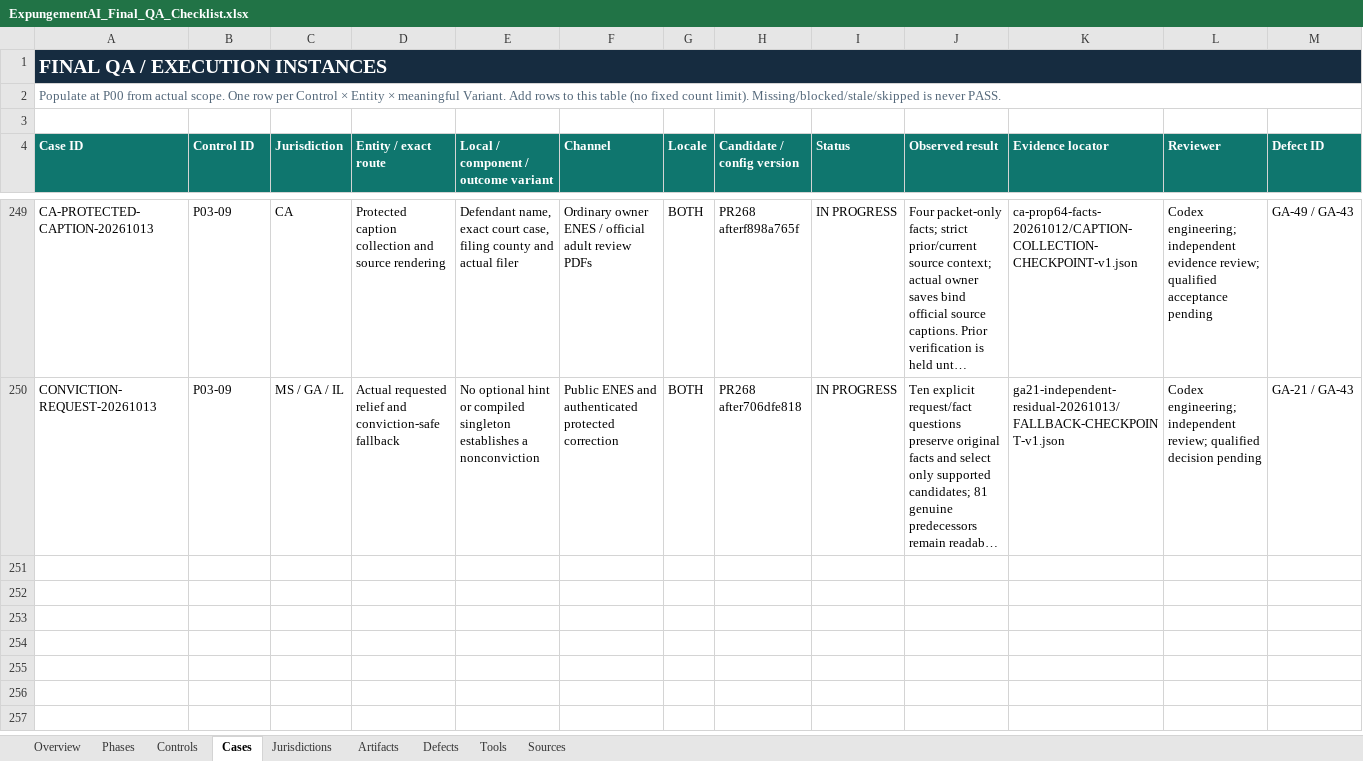
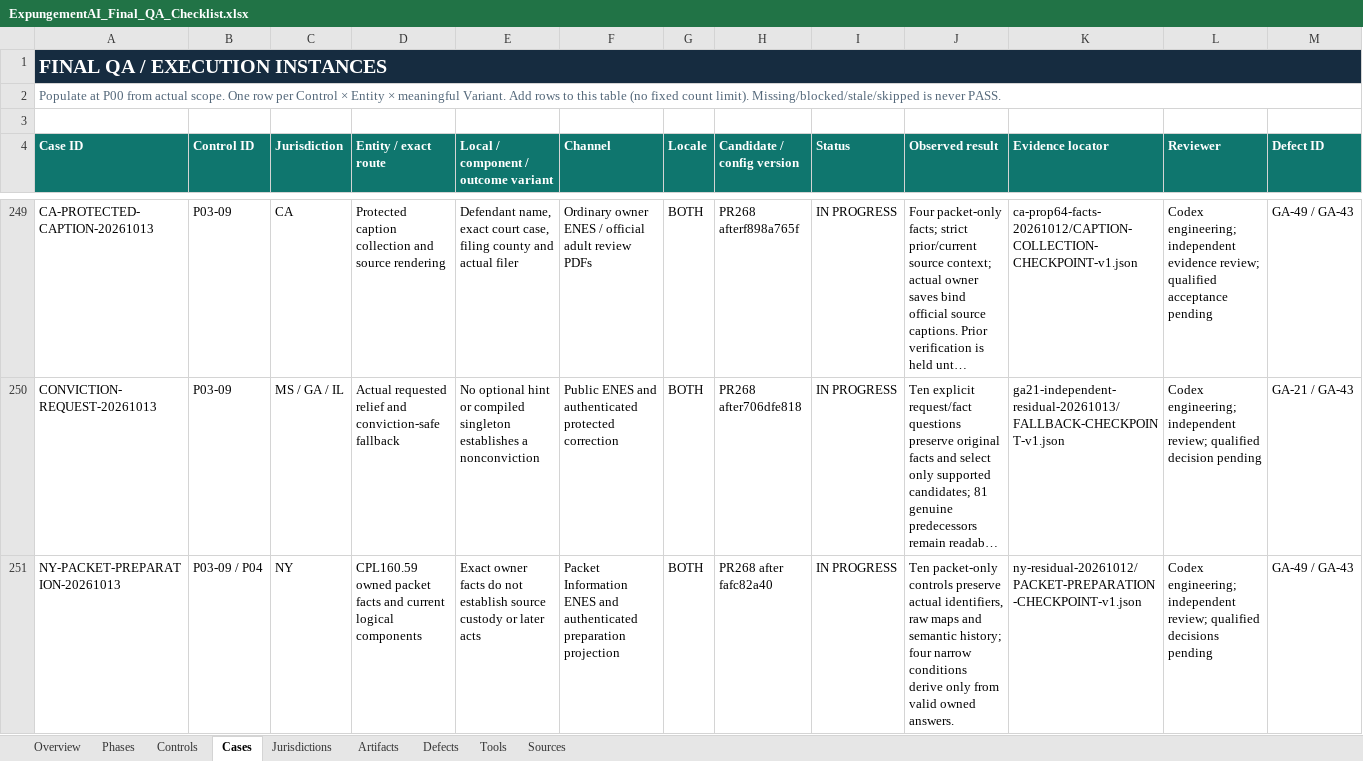
Before and after one commit to Roger-LegalEase/legalease-partner-dashboard-clean, an Excel workbook: qa/grade-a/ExpungementAI_Final_QA_Checklist.xlsx, sheet Cases, drawn as a sheet; only a part is shown, gaps mark what is left out; long unchanged cells end in …; values as stored, in another font and other column widths than the file's, no borders; conditional formats and table styles not drawn; rows hold the shown columns only; the diff names each change by its address in the sheet, - before the commit and + after, or states it on an @@ line.

Commit message:
Collect owned NY sealing packet facts with protected provenance

```diff
--- a/qa/grade-a/ExpungementAI_Final_QA_Checklist.xlsx (sheet Cases)
+++ b/qa/grade-a/ExpungementAI_Final_QA_Checklist.xlsx (sheet Cases)
+row 251: NY-PACKET-PREPARATION-20261013 | P03-09 / P04 | NY | CPL160.59 owned packet facts and current logical components | Exact owner facts do not establish source custody or later acts | Packet Information ENES and authenticated preparation projection | BOTH | PR268 after fafc82a40 | IN PROGRESS | Ten packet-only controls preserve actual identifiers, raw maps and semantic history; four narrow conditions derive only from valid owned answers. | ny-residual-20261012/PACKET-PREPARATION-CHECKPOINT-v1.json | Codex engineering; independent review; qualified decisions pending | GA-49 / GA-43
```
Also changed, not shown: 17 other files.
